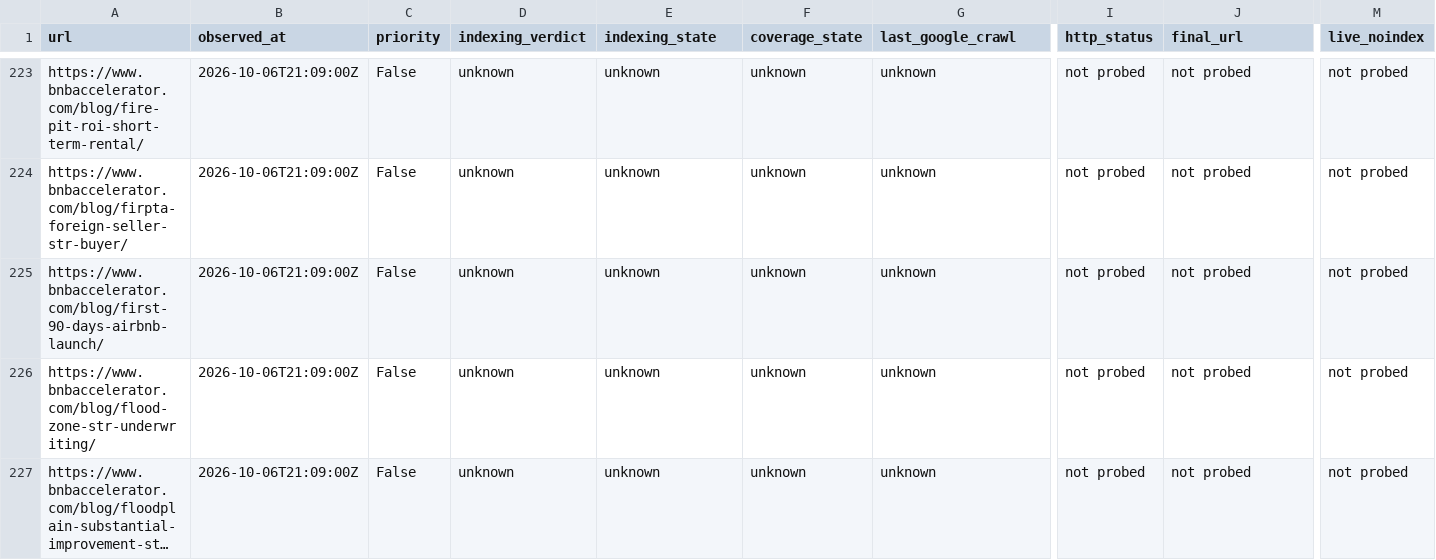
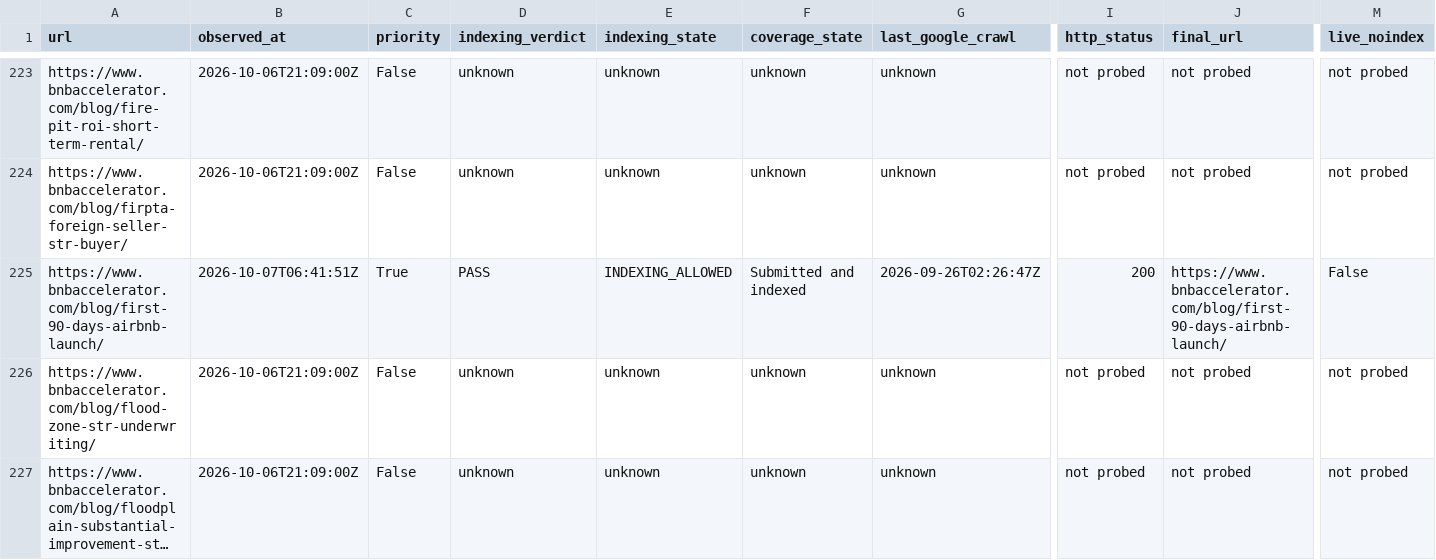
Before and after one commit to drconnorrobertson/bnb-accelerator-site, a CSV file: _gen/blog-indexing-inventory.csv, drawn as a sheet; only a part is shown, gaps mark what is left out; long unchanged cells end in …; the diff covers the shown part only; the diff names each change by its address in the sheet, - before the commit and + after, or states it on an @@ line.

Commit message:
Record verified launch correction and prior indexing evidence

```diff
--- a/_gen/blog-indexing-inventory.csv
+++ b/_gen/blog-indexing-inventory.csv
-B225 (observed_at): 2026-10-06T21:09:00Z
+B225 (observed_at): 2026-10-07T06:41:51Z
-C225 (priority): False
+C225 (priority): True
-D225 (indexing_verdict): unknown
+D225 (indexing_verdict): PASS
-E225 (indexing_state): unknown
+E225 (indexing_state): INDEXING_ALLOWED
-F225 (coverage_state): unknown
+F225 (coverage_state): Submitted and indexed
-G225 (last_google_crawl): unknown
+G225 (last_google_crawl): 2026-09-26T02:26:47Z
-I225 (http_status): not probed
+I225 (http_status): 200
-J225 (final_url): not probed
+J225 (final_url): https://www.bnbaccelerator.com/blog/first-90-days-airbnb-launch/
-M225 (live_noindex): not probed
+M225 (live_noindex): False
```
Also changed, not shown: 4 edited cells elsewhere in this file, 4 other files.
